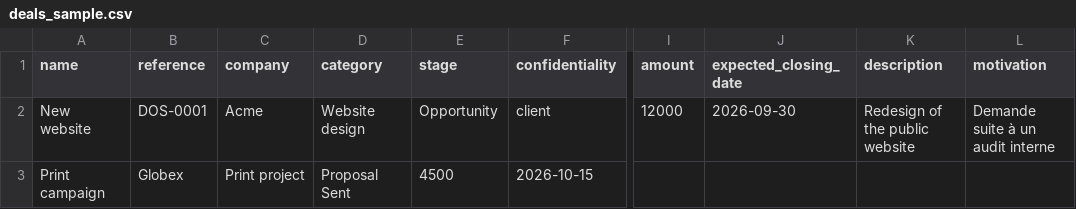
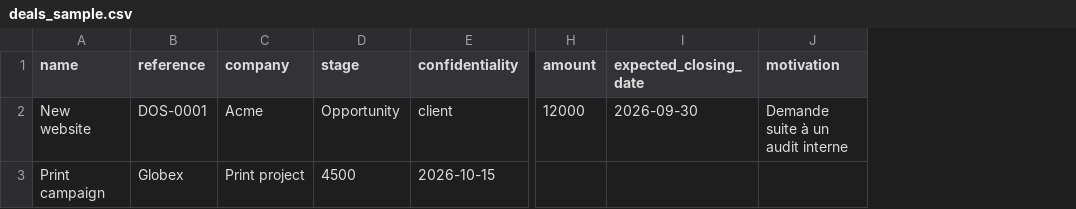
Before and after one commit to Vitaloreflex-2026/vitalo-intelligence-360, a CSV file: src/components/atomic-crm/dataImport/deals_sample.csv, drawn as a sheet; only a part is shown, gaps mark what is left out; the diff names each change by its address in the sheet, - before the commit and + after, or states it on an @@ line.

```diff
--- a/src/components/atomic-crm/dataImport/deals_sample.csv
+++ b/src/components/atomic-crm/dataImport/deals_sample.csv
-column D (category), rows 2-3: Website design | Proposal Sent
-column K (description), row 2: Redesign of the public website
```
Also changed, not shown: src/components/atomic-crm/contacts/contacts_export.csv, src/components/atomic-crm/dataImport/companies_sample.csv, 36 other files.
